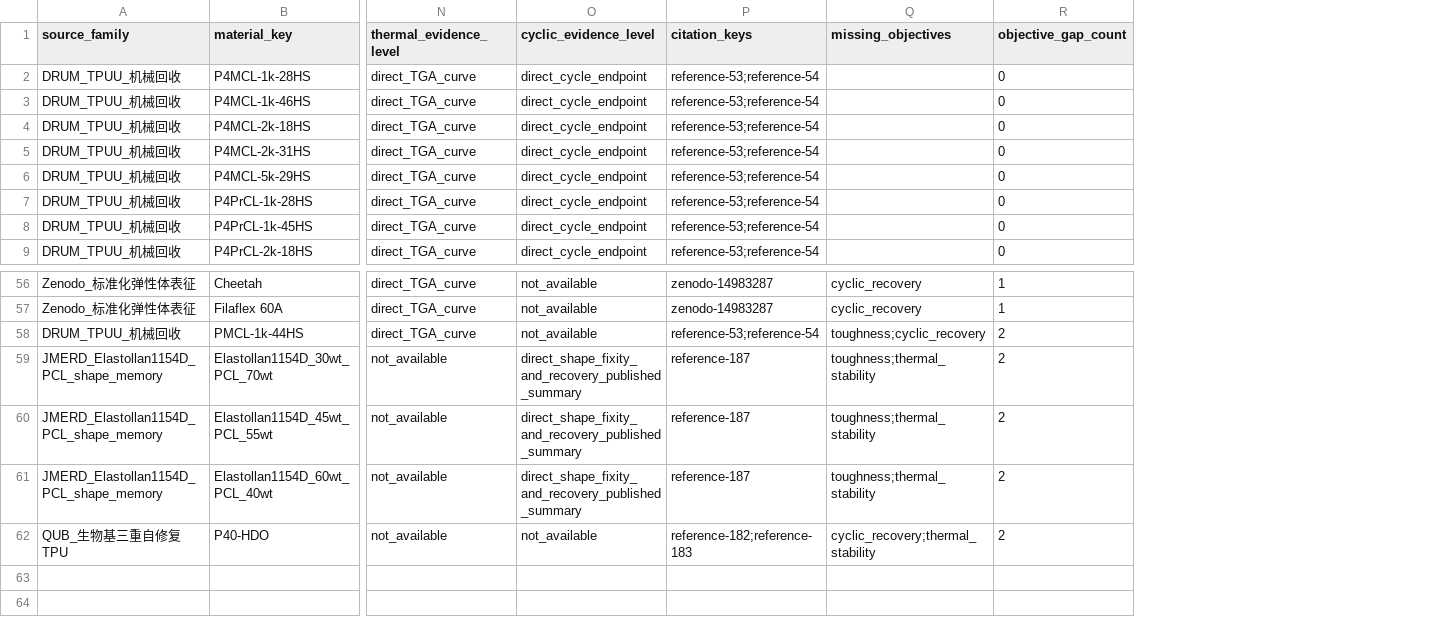
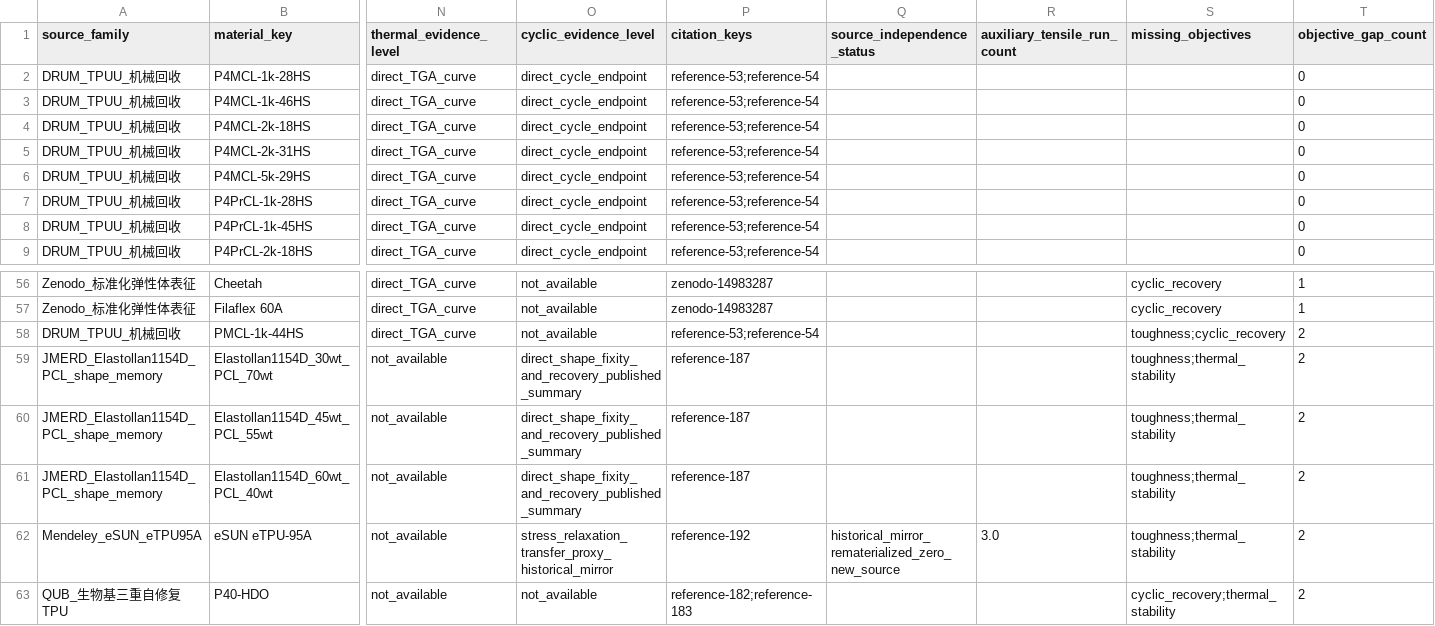
Before and after one commit to fafasco16/TPU-HighThroughput-Screening, a CSV file: 结果/定向筛选/多目标材料索引.csv, drawn as a sheet; only a part is shown, gaps mark what is left out; rows hold the shown columns only; the diff names each change by its address in the sheet, - before the commit and + after, or states it on an @@ line.

```diff
--- a/结果/定向筛选/多目标材料索引.csv
+++ b/结果/定向筛选/多目标材料索引.csv
+column Q (source_independence_status), empty
+column R (auxiliary_tensile_run_count), empty
+row 62: Mendeley_eSUN_eTPU95A | eSUN eTPU-95A | not_available | stress_relaxation_transfer_proxy_historical_mirror | reference-192 | historical_mirror_rematerialized_zero_new_source | 3.0 | toughness;thermal_stability | 2
```
Also changed, not shown: 结果/定向筛选/扩充数据总账.csv, 结果/定向筛选/本地扩库队列.csv, 22 other files.
